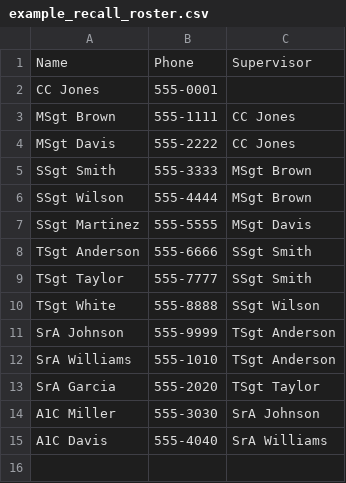
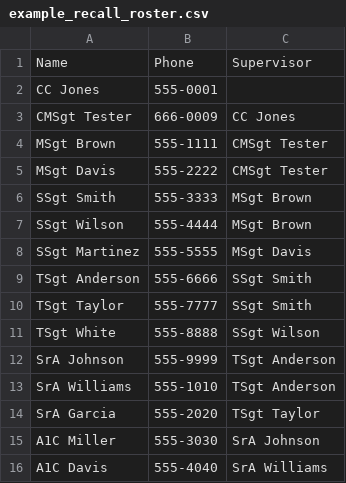
Before and after one commit to davidlstarr/UTA-Scheduler, a CSV file: data/example_recall_roster.csv, drawn as a sheet; addresses are those after the commit; the diff names each change by its address in the sheet, - before the commit and + after, or states it on an @@ line.

Commit message:
Enhance Recall Roster functionality and UI. Added editing and adding capabilities for roster entries, improved diagram rendering with shop grouping, and refined data import process to include shop information. Updated print styles and overall layout for better usability. Adjusted event filtering in the schedule to exclude completed EPBs and improved header labels for clarity.

```diff
--- a/data/example_recall_roster.csv
+++ b/data/example_recall_roster.csv
+row 3: CMSgt Tester | 666-0009 | CC Jones
-C4:C5: CC Jones
+C4:C5: CMSgt Tester
```
Also changed, not shown: 6 other files.
